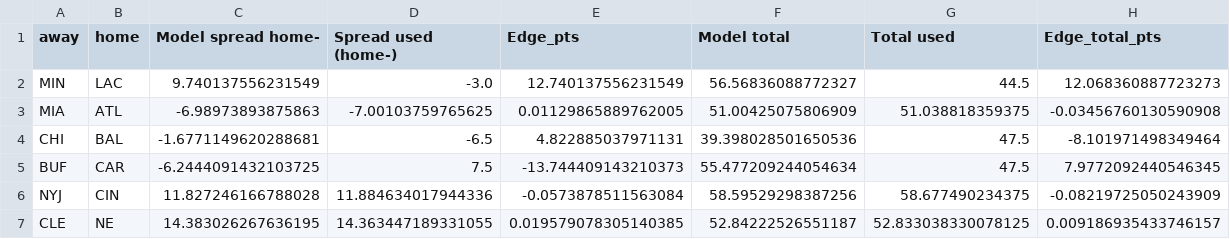
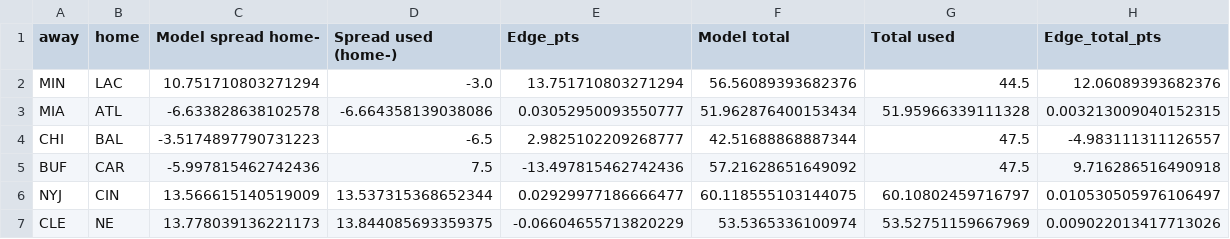
Before and after one commit to StevenRidder/Football, a CSV file: artifacts/week_2025-10-26_model_line_vs_market.csv, drawn as a sheet; only a part is shown; the diff covers the shown part only.

```diff
--- a/artifacts/week_2025-10-26_model_line_vs_market.csv
+++ b/artifacts/week_2025-10-26_model_line_vs_market.csv
@@ -1,7 +1,7 @@
 away,home,Model spread home-,Spread used (home-),Edge_pts,Model total,Total used,Edge_total_pts
-MIN,LAC,9.740137556231549,-3.0,12.740137556231549,56.56836088772327,44.5,12.068360887723273
-MIA,ATL,-6.98973893875863,-7.00103759765625,0.01129865889762005,51.00425075806909,51.038818359375,-0.03456760130590908
-CHI,BAL,-1.6771149620288681,-6.5,4.822885037971131,39.398028501650536,47.5,-8.101971498349464
-BUF,CAR,-6.2444091432103725,7.5,-13.744409143210373,55.477209244054634,47.5,7.9772092440546345
-NYJ,CIN,11.827246166788028,11.884634017944336,-0.0573878511563084,58.59529298387256,58.677490234375,-0.08219725050243909
-CLE,NE,14.383026267636195,14.363447189331055,0.019579078305140385,52.84222526551187,52.833038330078125,0.009186935433746157
+MIN,LAC,10.751710803271294,-3.0,13.751710803271294,56.56089393682376,44.5,12.06089393682376
+MIA,ATL,-6.633828638102578,-6.664358139038086,0.03052950093550777,51.962876400153434,51.95966339111328,0.003213009040152315
+CHI,BAL,-3.5174897790731223,-6.5,2.9825102209268777,42.51688868887344,47.5,-4.983111311126557
+BUF,CAR,-5.997815462742436,7.5,-13.497815462742436,57.21628651649092,47.5,9.716286516490918
+NYJ,CIN,13.566615140519009,13.537315368652344,0.02929977186666477,60.118555103144075,60.10802459716797,0.010530505976106497
+CLE,NE,13.778039136221173,13.844085693359375,-0.06604655713820229,53.5365336100974,53.52751159667969,0.009022013417713026
```
Also changed, not shown: 42 edited cells elsewhere in this file, artifacts/predictions_2025_2025-10-26.csv, artifacts/week_2025-10-26_debug_sample.csv, 33 other files.
